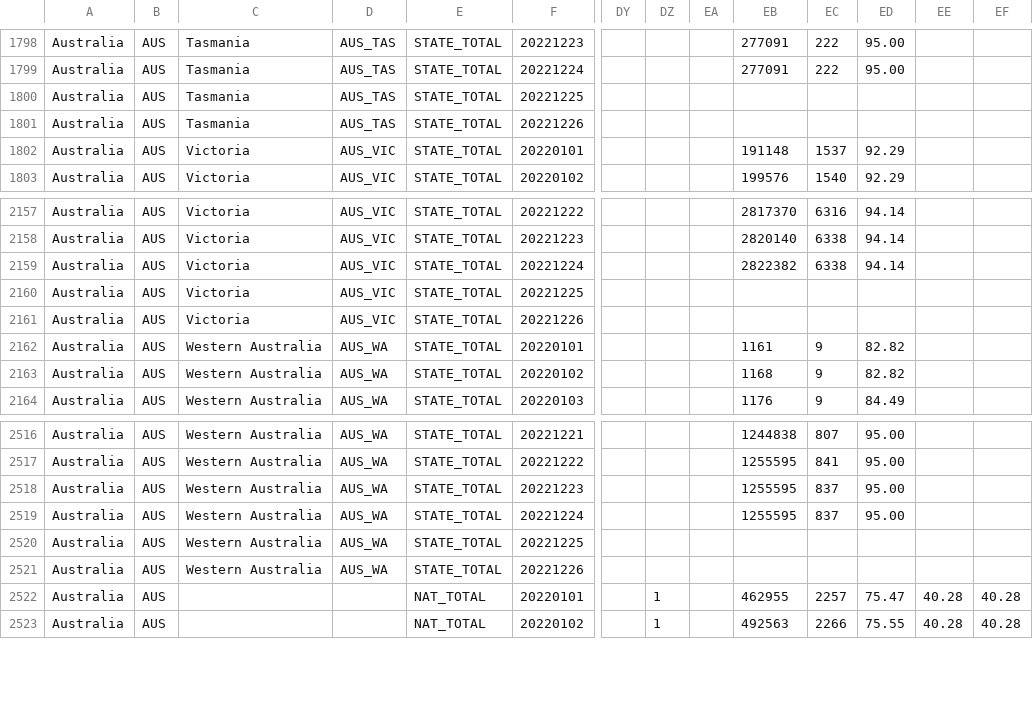
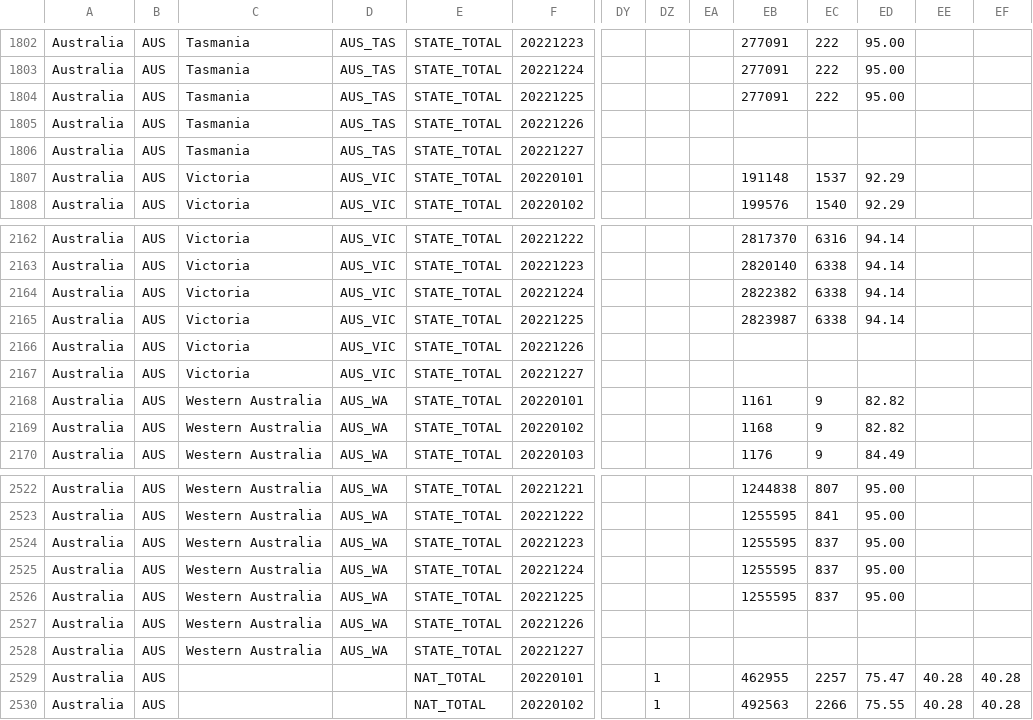
Before and after one commit to catmaiapt/covid-policy-tracker, a CSV file: data/Australia/OxCGRT_AUS_differentiated_withnotes_2022.csv, drawn as a sheet; only a part is shown, gaps mark what is left out; addresses are those after the commit; rows hold the shown columns only; the diff covers the shown part only; the diff names each change by its address in the sheet, - before the commit and + after, or states it on an @@ line.

```diff
--- a/data/Australia/OxCGRT_AUS_differentiated_withnotes_2022.csv
+++ b/data/Australia/OxCGRT_AUS_differentiated_withnotes_2022.csv
-EB1804: (empty)
+EB1804: 277091
-EC1804: (empty)
+EC1804: 222
-ED1804: (empty)
+ED1804: 95.00
+row 1806: Australia | AUS | Tasmania | AUS_TAS | STATE_TOTAL | 20221227
-EB2165: (empty)
+EB2165: 2823987
-EC2165: (empty)
+EC2165: 6338
-ED2165: (empty)
+ED2165: 94.14
+row 2167: Australia | AUS | Victoria | AUS_VIC | STATE_TOTAL | 20221227
-EB2526: (empty)
+EB2526: 1255595
-EC2526: (empty)
+EC2526: 837
-ED2526: (empty)
+ED2526: 95.00
+row 2528: Australia | AUS | Western Australia | AUS_WA | STATE_TOTAL | 20221227
```
Also changed, not shown: 5 added rows and 15 edited cells elsewhere in this file, data/United Kingdom/OxCGRT_GBR_differentiated_withnotes_2022.csv, 12 other files.
